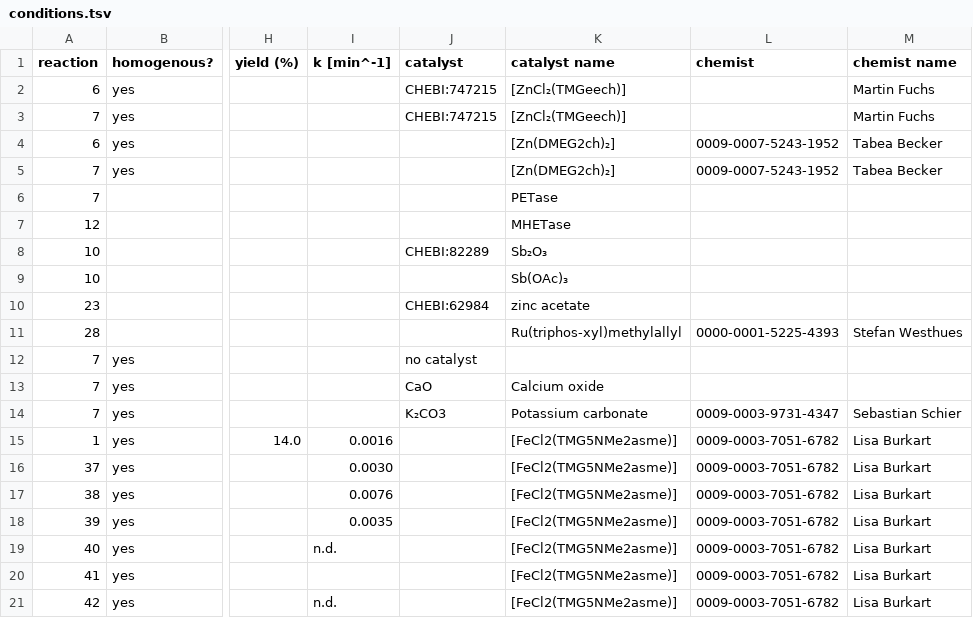
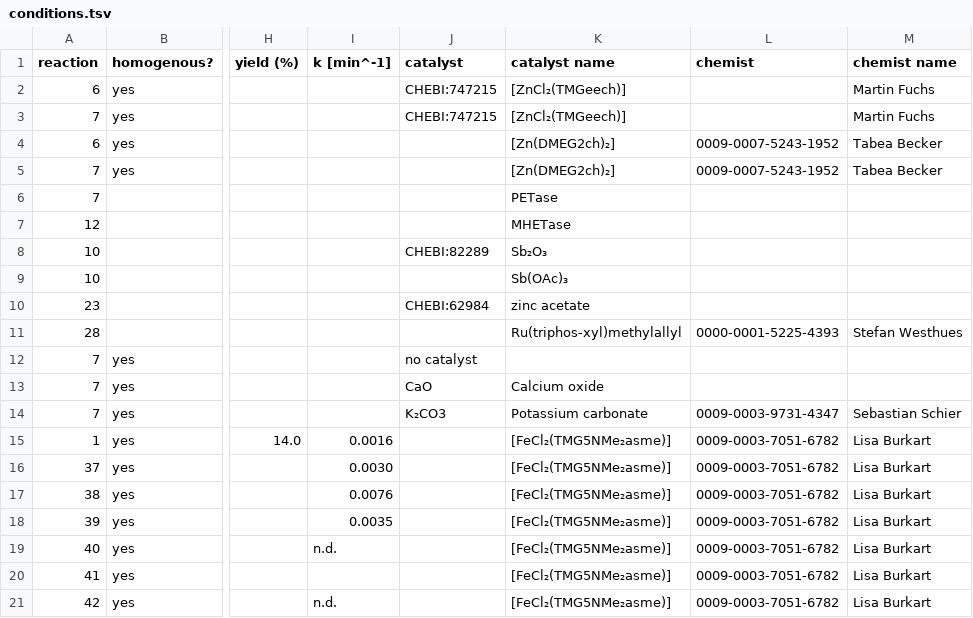
Before and after one commit to catalaix/catalaix-kg, a TSV file: curation/conditions.tsv, drawn as a sheet; only a part is shown, gaps mark what is left out; the diff names each change by its address in the sheet, - before the commit and + after, or states it on an @@ line.

Commit message:
Update conditions.tsv

```diff
--- a/curation/conditions.tsv
+++ b/curation/conditions.tsv
-K15:K21 (catalyst name): [FeCl2(TMG5NMe2asme)]
+K15:K21 (catalyst name): [FeCl₂(TMG5NMe₂asme)]
```
